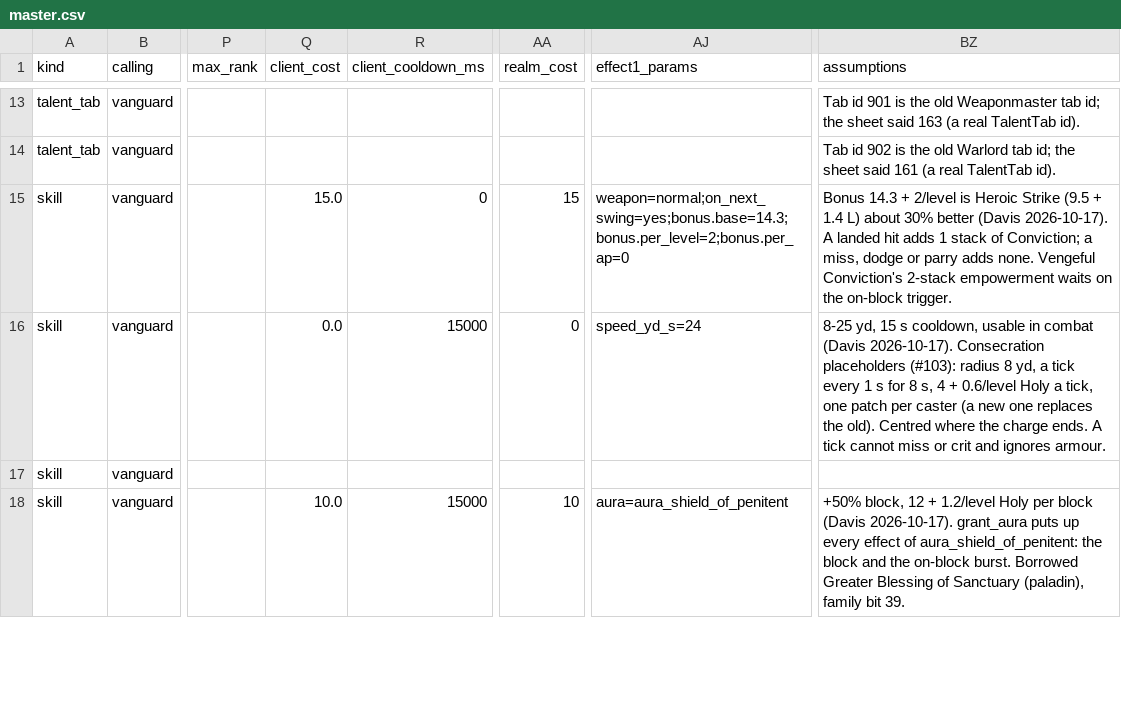
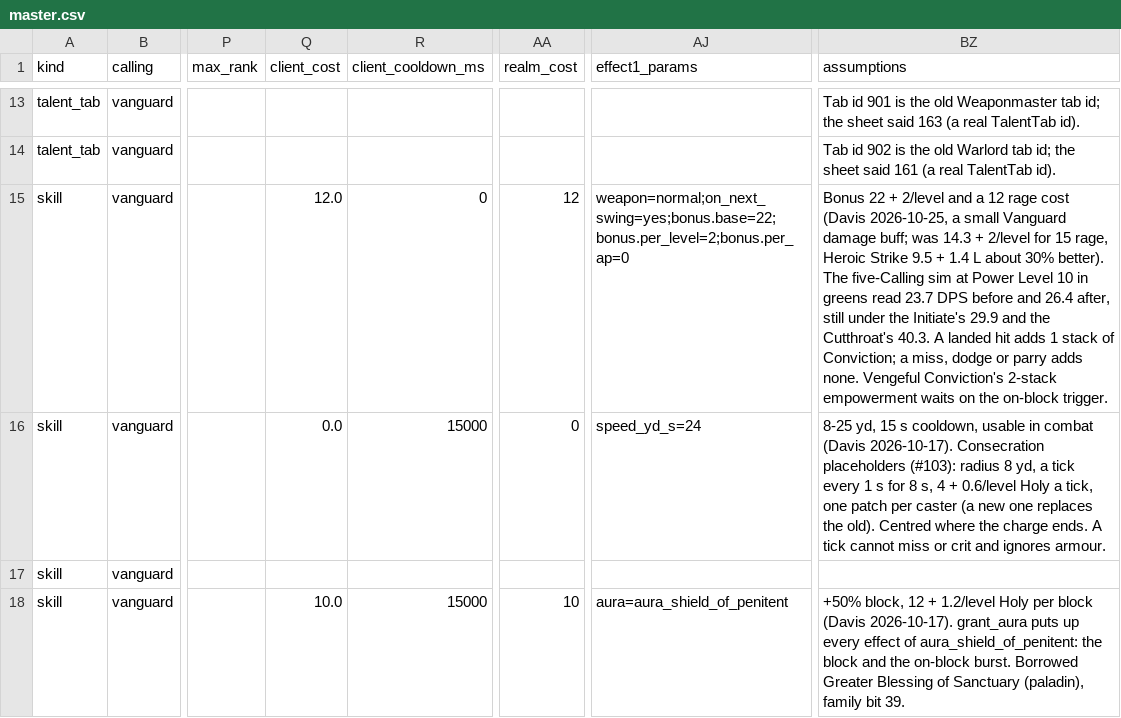
Before and after one commit to dmavs412/twilights-eve-wow, a CSV file: data/twilights-eve/master.csv, drawn as a sheet; only a part is shown, gaps mark what is left out; the diff names each change by its address in the sheet, - before the commit and + after, or states it on an @@ line.

```diff
--- a/data/twilights-eve/master.csv
+++ b/data/twilights-eve/master.csv
-Q15 (client_cost): 15.0
+Q15 (client_cost): 12.0
-AA15 (realm_cost): 15
+AA15 (realm_cost): 12
-AJ15 (effect1_params): weapon=normal;on_next_swing=yes;bonus.base=14.3;bonus.per_level=2;bonus.per_ap=0
+AJ15 (effect1_params): weapon=normal;on_next_swing=yes;bonus.base=22;bonus.per_level=2;bonus.per_ap=0
-BZ15 (assumptions): Bonus 14.3 + 2/level is Heroic Strike (9.5 + 1.4 L) about 30% better (Davis 2026-10-17). A landed…
+BZ15 (assumptions): Bonus 22 + 2/level and a 12 rage cost (Davis 2026-10-25, a small Vanguard damage buff; was 14.3 + 2/level for 15 rage, Heroic Strike 9.5 + 1.4 L about 30% better). The five-Calling sim at Power Level 10 in greens read 23.7 DPS before and 26.4 after, still under the Initiate's 29.9 and the Cutthroat's 40.3. A landed…
```
Also changed, not shown: 2 other files.
